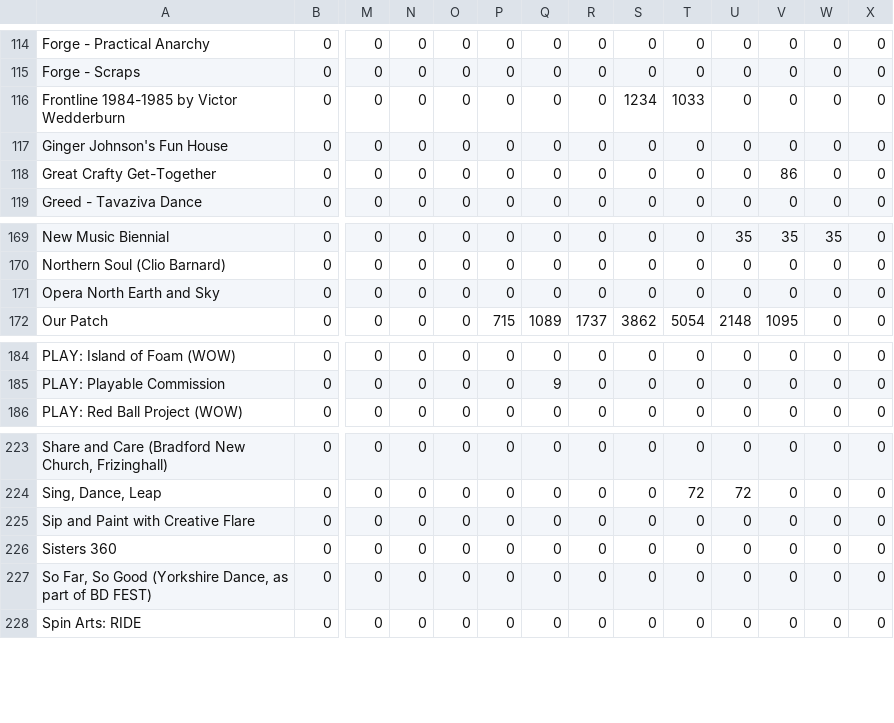
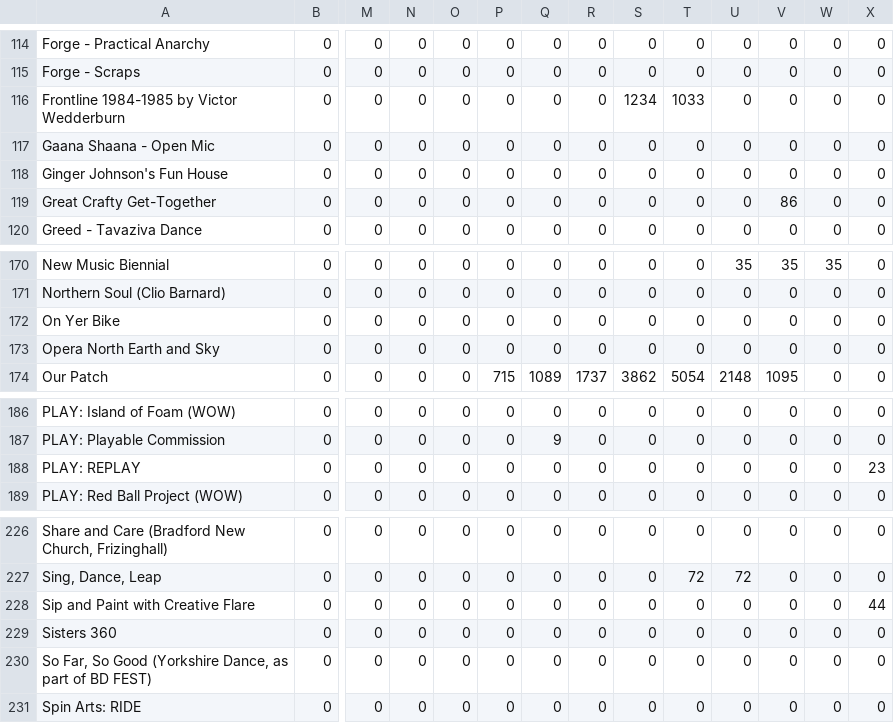
Before and after one commit to open-innovations/bradford-2025, a CSV file: src/themes/programme/_data/events/monthly_by_project_participants.csv, drawn as a sheet; only a part is shown, gaps mark what is left out; addresses are those after the commit; rows hold the shown columns only; the diff names each change by its address in the sheet, - before the commit and + after, or states it on an @@ line.

```diff
--- a/src/themes/programme/_data/events/monthly_by_project_participants.csv
+++ b/src/themes/programme/_data/events/monthly_by_project_participants.csv
+row 117: Gaana Shaana - Open Mic | 0 | 0 | 0 | 0 | 0 | 0 | 0 | 0 | 0 | 0 | 0 | 0 | 0
+row 172: On Yer Bike | 0 | 0 | 0 | 0 | 0 | 0 | 0 | 0 | 0 | 0 | 0 | 0 | 0
+row 188: PLAY: REPLAY | 0 | 0 | 0 | 0 | 0 | 0 | 0 | 0 | 0 | 0 | 0 | 0 | 23
-X228: 0
+X228: 44
```
Also changed, not shown: src/experiments/huq/_data/footfall/met_office_bradford.csv, src/themes/programme/_data/events/monthly_breakdown.csv, 24 other files.
